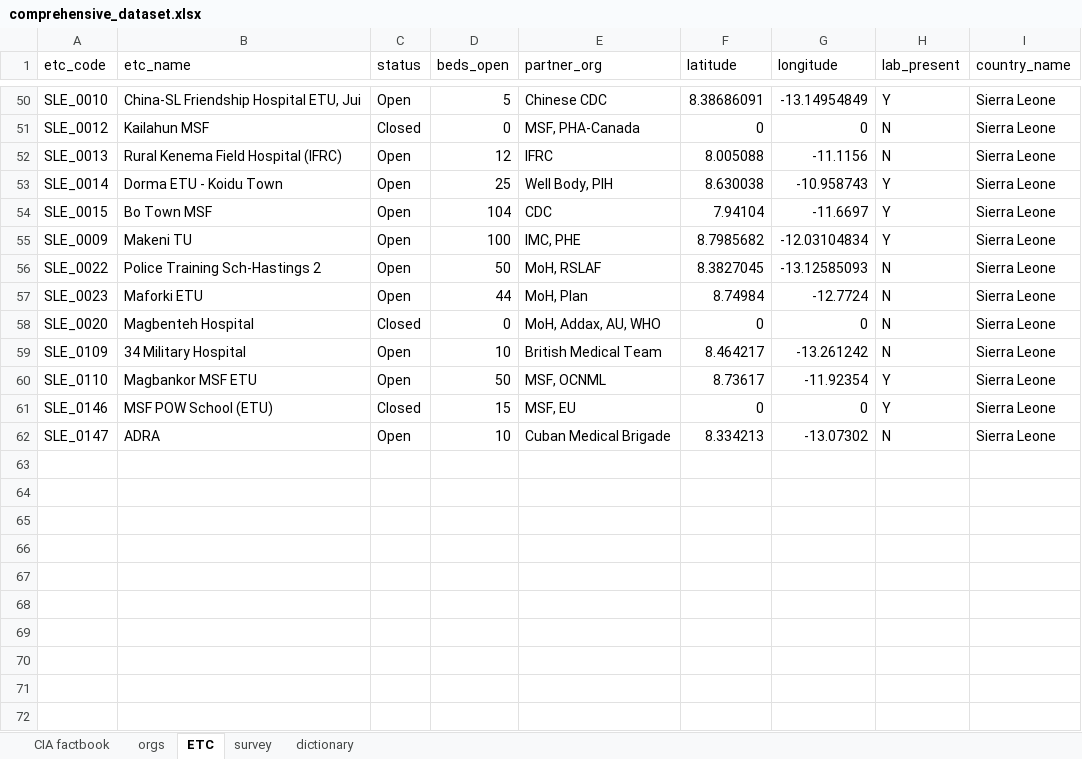
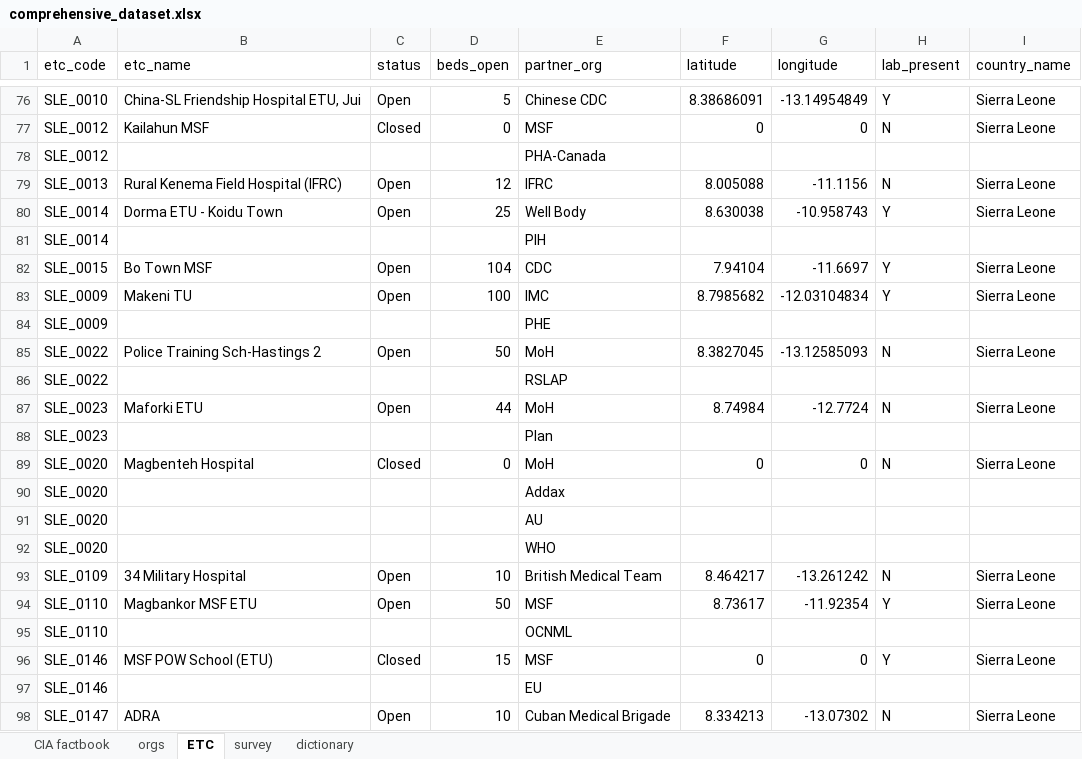
Before and after one commit to codeAligned/Relational-Database-Ebola-Data, an Excel workbook: lab2/datasets/comprehensive_dataset.xlsx, sheet ETC, drawn as a sheet; only a part is shown, gaps mark what is left out; values as stored, in another font and other column widths than the file's, no borders; addresses are those after the commit; the diff covers the shown part only; the diff names each change by its address in the sheet, - before the commit and + after, or states it on an @@ line.

```diff
--- a/lab2/datasets/comprehensive_dataset.xlsx (sheet ETC)
+++ b/lab2/datasets/comprehensive_dataset.xlsx (sheet ETC)
-E77 (partner_org): MSF, PHA-Canada
+E77 (partner_org): MSF
+row 78: SLE_0012 |  |  |  | PHA-Canada
-E80 (partner_org): Well Body, PIH
+E80 (partner_org): Well Body
+row 81: SLE_0014 |  |  |  | PIH
-E83 (partner_org): IMC, PHE
+E83 (partner_org): IMC
+row 84: SLE_0009 |  |  |  | PHE
-E85 (partner_org): MoH, RSLAF
+E85 (partner_org): MoH
+row 86: SLE_0022 |  |  |  | RSLAP
-E87 (partner_org): MoH, Plan
+E87 (partner_org): MoH
+row 88: SLE_0023 |  |  |  | Plan
-E89 (partner_org): MoH, Addax, AU, WHO
+E89 (partner_org): MoH
+row 90: SLE_0020 |  |  |  | Addax
+row 91: SLE_0020 |  |  |  | AU
+row 92: SLE_0020 |  |  |  | WHO
-E94 (partner_org): MSF, OCNML
+E94 (partner_org): MSF
+row 95: SLE_0110 |  |  |  | OCNML
-E96 (partner_org): MSF, EU
+E96 (partner_org): MSF
+row 97: SLE_0146 |  |  |  | EU
```
Also changed, not shown: 26 added rows and 21 edited cells elsewhere in this sheet, 2 other files.
